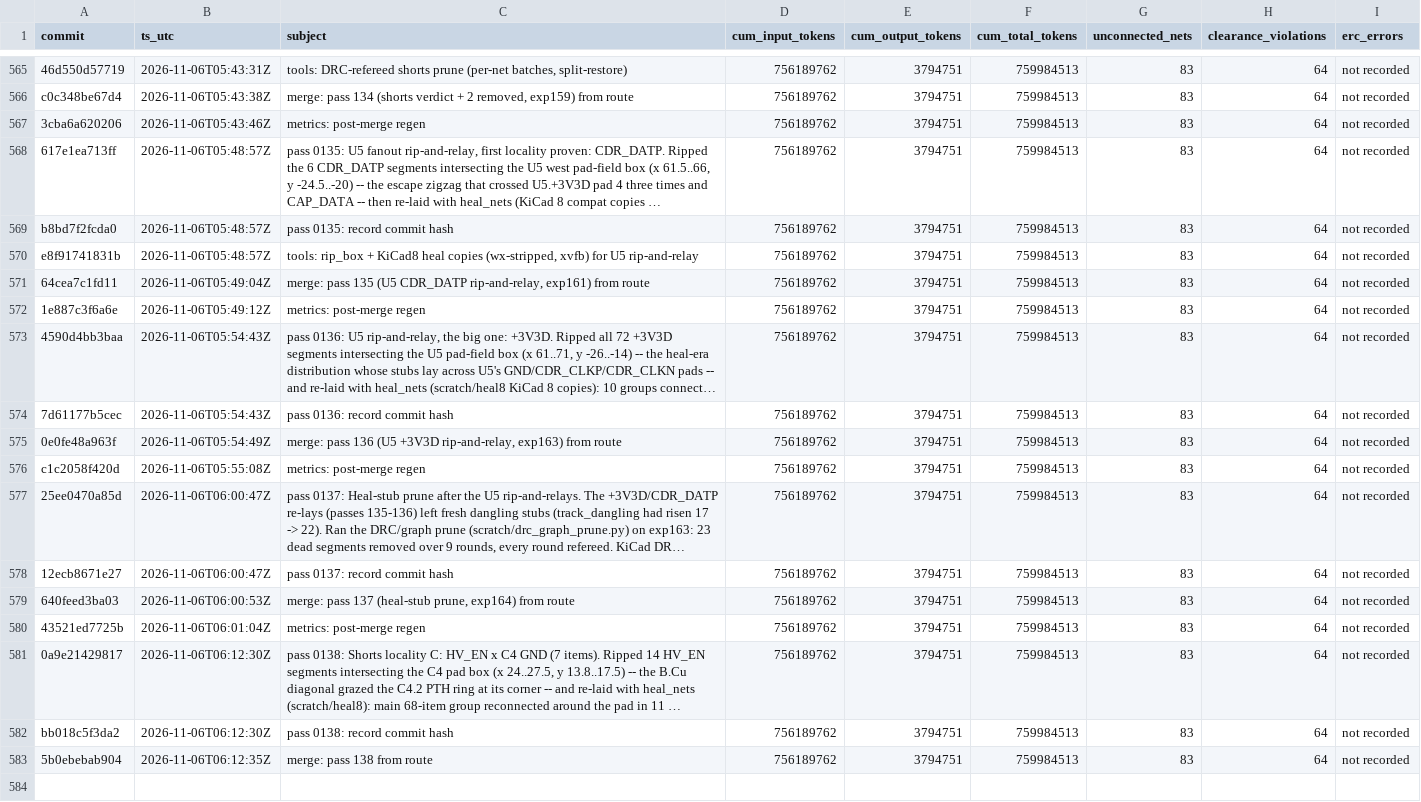
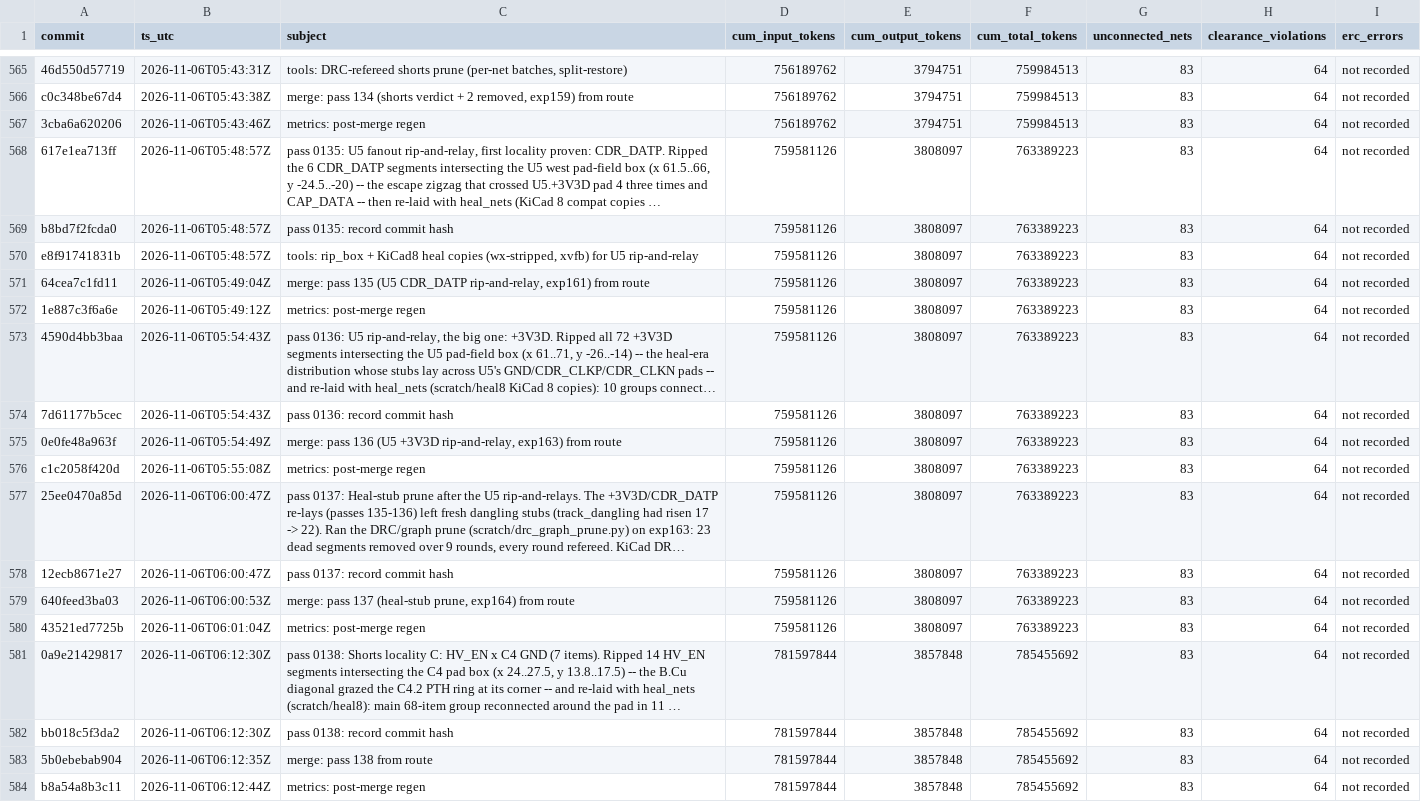
Before and after one commit to sneakers-the-rat/lvds-receiver-official, a CSV file: metrics/commit_alignment.csv, drawn as a sheet; only a part is shown, gaps mark what is left out; long unchanged cells end in …; the diff names each change by its address in the sheet, - before the commit and + after, or states it on an @@ line.

```diff
--- a/metrics/commit_alignment.csv
+++ b/metrics/commit_alignment.csv
-D568:D580 (cum_input_tokens): 756189762
+D568:D580 (cum_input_tokens): 759581126
-E568:E580 (cum_output_tokens): 3794751
+E568:E580 (cum_output_tokens): 3808097
-F568:F580 (cum_total_tokens): 759984513
+F568:F580 (cum_total_tokens): 763389223
-D581:D583 (cum_input_tokens): 756189762
+D581:D583 (cum_input_tokens): 781597844
-E581:E583 (cum_output_tokens): 3794751
+E581:E583 (cum_output_tokens): 3857848
-F581:F583 (cum_total_tokens): 759984513
+F581:F583 (cum_total_tokens): 785455692
+row 584: b8a54a8b3c11 | 2026-11-06T06:12:44Z | metrics: post-merge regen | 781597844 | 3857848 | 785455692 | 83 | 64 | not recorded
```
Also changed, not shown: metrics/agents.csv, metrics/cost_summary.csv, 3 other files.
